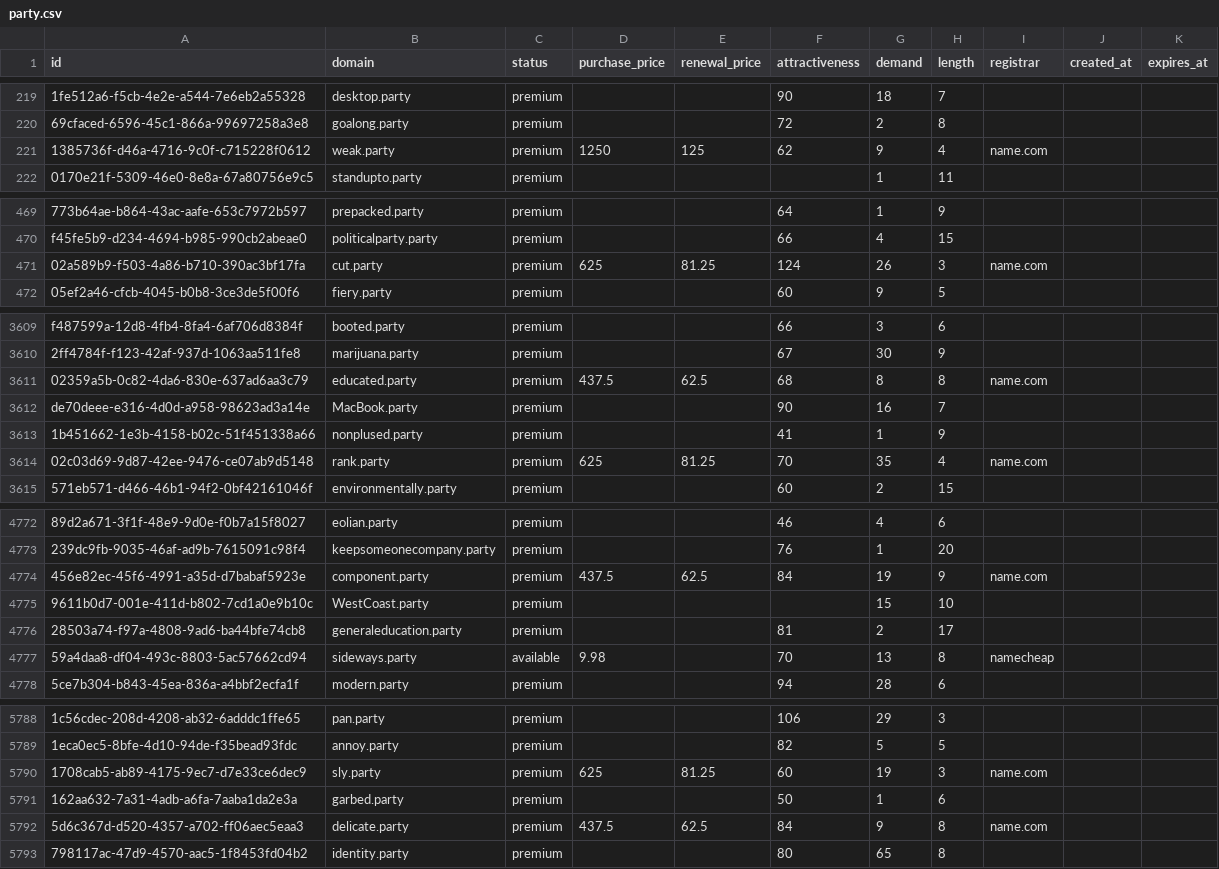
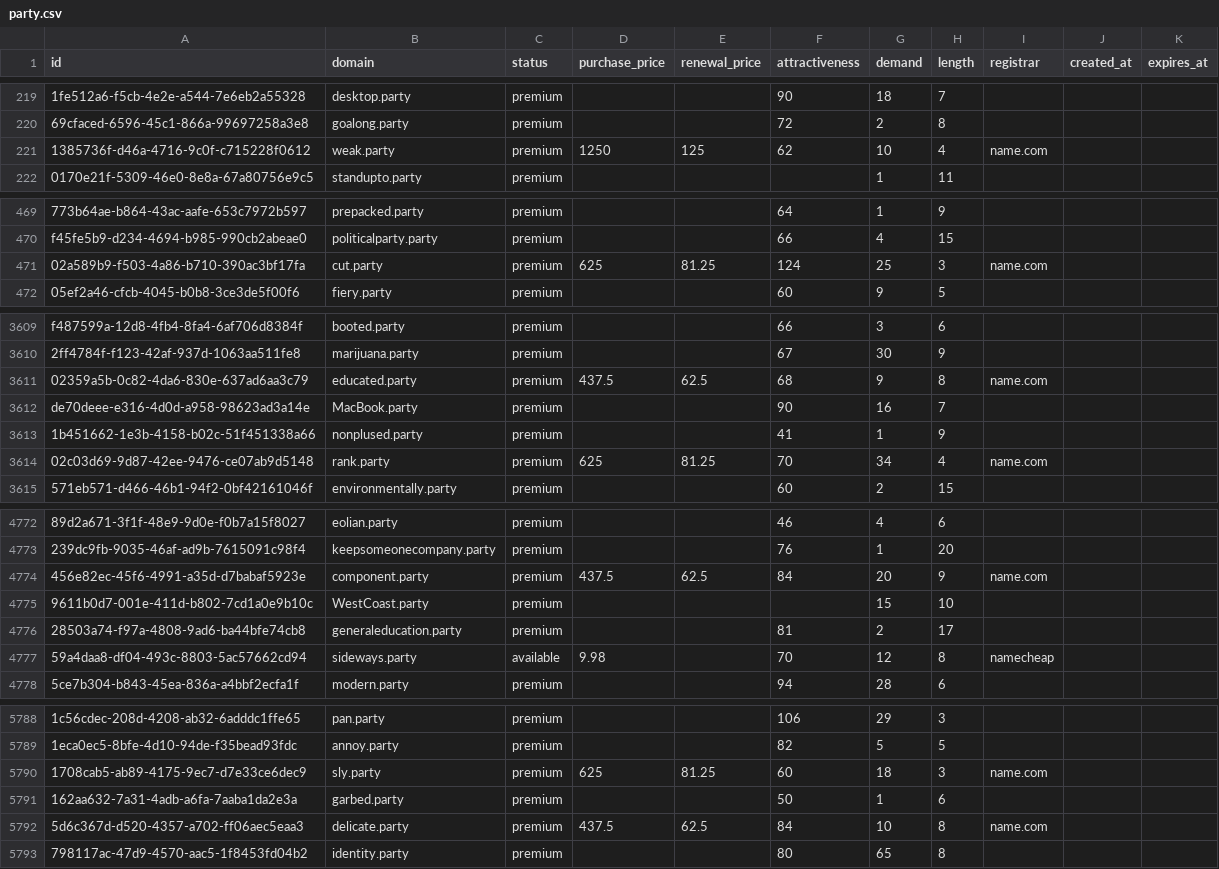
Before and after one commit to UniqueDomains/party-oneword-domains, a CSV file: party.csv, drawn as a sheet; only a part is shown, gaps mark what is left out; the diff covers the shown part only; the diff names each change by its address in the sheet, - before the commit and + after, or states it on an @@ line.

Commit message:
Domains update

```diff
--- a/party.csv
+++ b/party.csv
-G221 (demand): 9
+G221 (demand): 10
-G471 (demand): 26
+G471 (demand): 25
-G3611 (demand): 8
+G3611 (demand): 9
-G3614 (demand): 35
+G3614 (demand): 34
-G4774 (demand): 19
+G4774 (demand): 20
-G4777 (demand): 13
+G4777 (demand): 12
-G5790 (demand): 19
+G5790 (demand): 18
-G5792 (demand): 9
+G5792 (demand): 10
```
Also changed, not shown: 56 edited cells elsewhere in this file, 2 other files.
